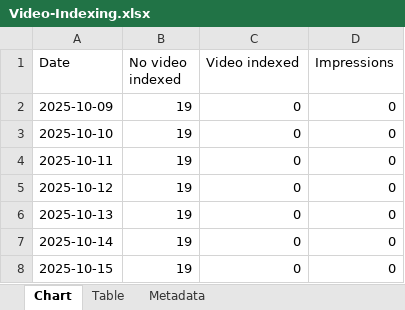
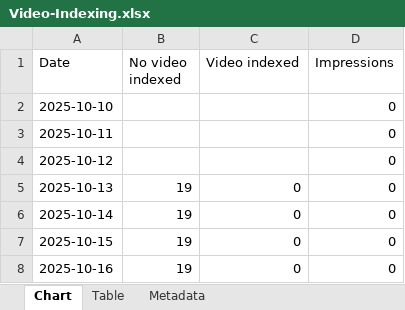
Before and after one commit to HEATLabs/HEAT-Labs-Configs, an Excel workbook: gsc-export-old/Video-Indexing.xlsx, sheet Chart, drawn as a sheet; only a part is shown; the shorter side is filled out with more unchanged rows; values as stored, in another font and other column widths than the file's, no borders; removed rows and columns are numbered as before the commit, all else as after; the diff names each change by its address in the sheet, - before the commit and + after, or states it on an @@ line.

```diff
--- a/gsc-export-old/Video-Indexing.xlsx (sheet Chart)
+++ b/gsc-export-old/Video-Indexing.xlsx (sheet Chart)
-row 2: 2025-10-09 | 19 | 0 | 0
-B2:B4 (No video indexed): 19
+B2:B4 (No video indexed): (empty)
-C2:C4 (Video indexed): 0
+C2:C4 (Video indexed): (empty)
```
Also changed, not shown: gsc-export-old/Coverage.xlsx, gsc-export-old/HTTPS.xlsx, 1 other file.
